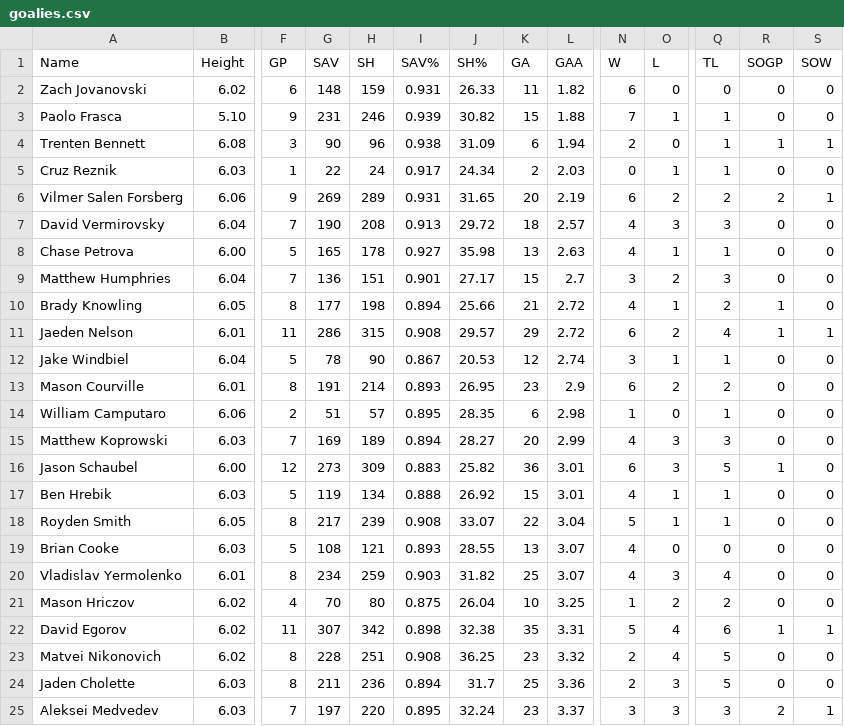
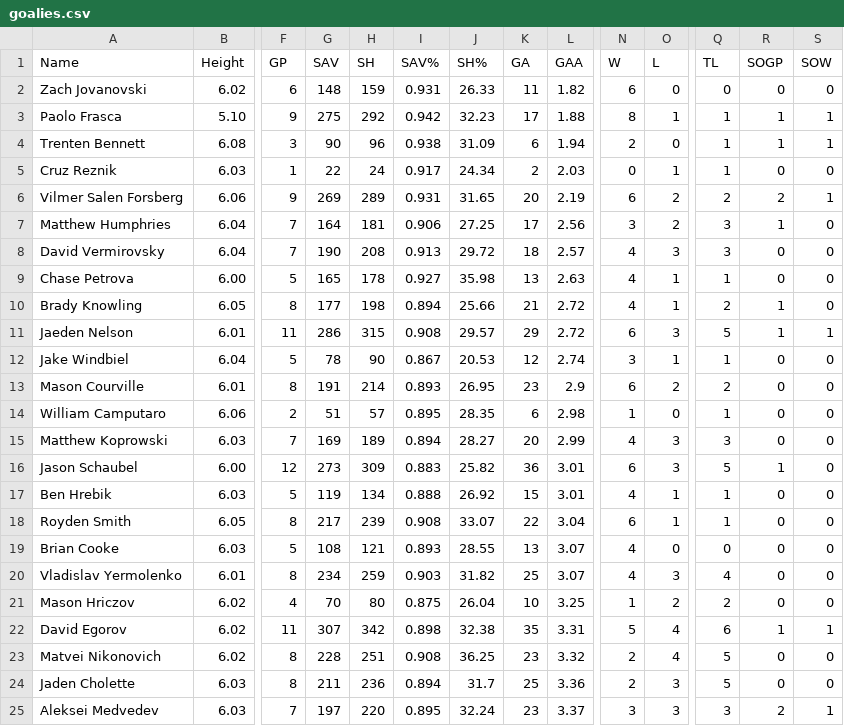
Before and after one commit to NoahCornish/OHLDataHub, a CSV file: data/current/goalies.csv, drawn as a sheet; only a part is shown, gaps mark what is left out; removed rows and columns are numbered as before the commit, all else as after; rows hold the shown columns only; the diff names each change by its address in the sheet, - before the commit and + after, or states it on an @@ line.

```diff
--- a/data/current/goalies.csv
+++ b/data/current/goalies.csv
-G3 (SAV): 231
+G3 (SAV): 275
-H3 (SH): 246
+H3 (SH): 292
-I3 (SAV%): 0.939
+I3 (SAV%): 0.942
-J3 (SH%): 30.82
+J3 (SH%): 32.23
-K3 (GA): 15
+K3 (GA): 17
-N3 (W): 7
+N3 (W): 8
-R3 (SOGP): 0
+R3 (SOGP): 1
-S3 (SOW): 0
+S3 (SOW): 1
+row 7: Matthew Humphries | 6.04 | 7 | 164 | 181 | 0.906 | 27.25 | 17 | 2.56 | 3 | 2 | 3 | 1 | 0
-row 9: Matthew Humphries | 6.04 | 7 | 136 | 151 | 0.901 | 27.17 | 15 | 2.7 | 3 | 2 | 3 | 0 | 0
-O11 (L): 2
+O11 (L): 3
-Q11 (TL): 4
+Q11 (TL): 5
-N18 (W): 5
+N18 (W): 6
```
Also changed, not shown: data/current/draft.csv, data/current/ev.csv, 5 other files.
